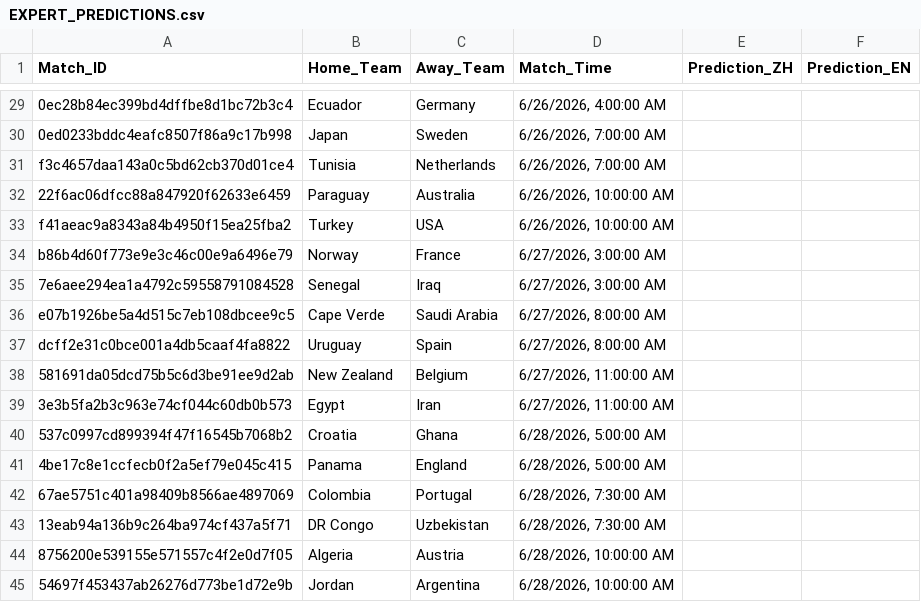
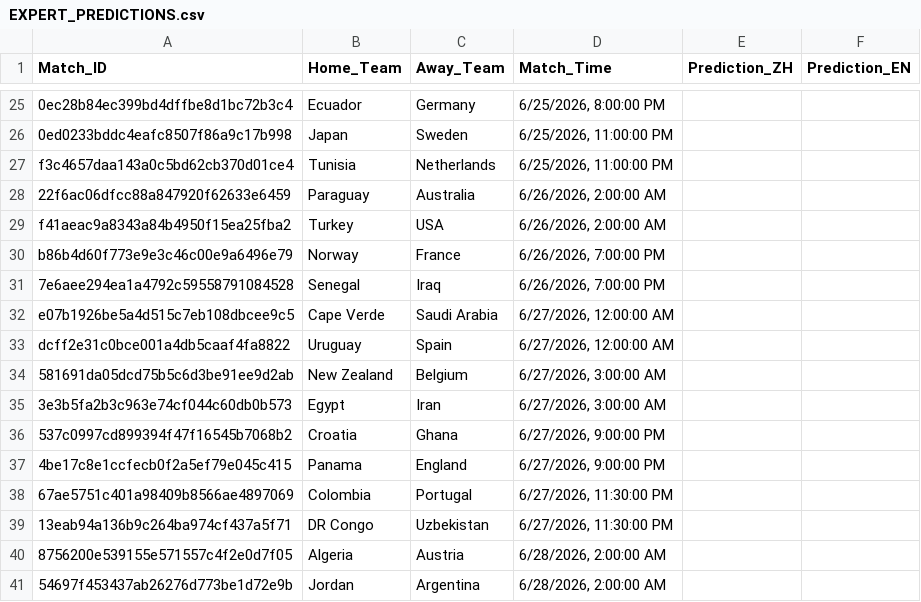
Before and after one commit to eugeneyu-dotcom/thebigbet, a CSV file: EXPERT_PREDICTIONS.csv, drawn as a sheet; only a part is shown, gaps mark what is left out; addresses are those after the commit; the diff covers the shown part only; the diff names each change by its address in the sheet, - before the commit and + after, or states it on an @@ line.

```diff
--- a/EXPERT_PREDICTIONS.csv
+++ b/EXPERT_PREDICTIONS.csv
-D25 (Match_Time): 6/26/2026, 4:00:00 AM
+D25 (Match_Time): 6/25/2026, 8:00:00 PM
-D26:D27 (Match_Time): 6/26/2026, 7:00:00 AM
+D26:D27 (Match_Time): 6/25/2026, 11:00:00 PM
-D28:D29 (Match_Time): 6/26/2026, 10:00:00 AM
+D28:D29 (Match_Time): 6/26/2026, 2:00:00 AM
-D30:D31 (Match_Time): 6/27/2026, 3:00:00 AM
+D30:D31 (Match_Time): 6/26/2026, 7:00:00 PM
-D32:D33 (Match_Time): 6/27/2026, 8:00:00 AM
+D32:D33 (Match_Time): 6/27/2026, 12:00:00 AM
-D34:D35 (Match_Time): 6/27/2026, 11:00:00 AM
+D34:D35 (Match_Time): 6/27/2026, 3:00:00 AM
-D36:D37 (Match_Time): 6/28/2026, 5:00:00 AM
+D36:D37 (Match_Time): 6/27/2026, 9:00:00 PM
-D38:D39 (Match_Time): 6/28/2026, 7:30:00 AM
+D38:D39 (Match_Time): 6/27/2026, 11:30:00 PM
-D40:D41 (Match_Time): 6/28/2026, 10:00:00 AM
+D40:D41 (Match_Time): 6/28/2026, 2:00:00 AM
```
Also changed, not shown: 4 removed rows and 23 edited cells elsewhere in this file, 6 other files.
